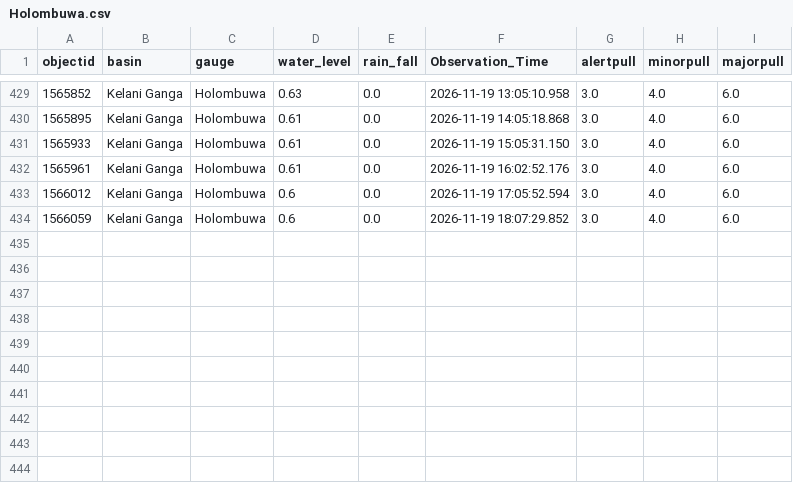
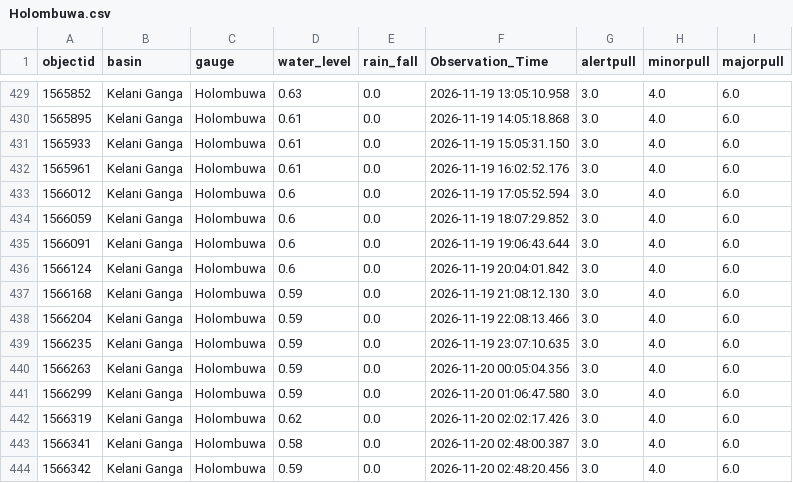
Before and after one commit to lokithasendila/CascadeRisk-Project, a CSV file: Station_Rainfall_CSVs/Holombuwa.csv, drawn as a sheet; only a part is shown, gaps mark what is left out; the diff names each change by its address in the sheet, - before the commit and + after, or states it on an @@ line.

```diff
--- a/Station_Rainfall_CSVs/Holombuwa.csv
+++ b/Station_Rainfall_CSVs/Holombuwa.csv
+row 435: 1566091 | Kelani Ganga | Holombuwa | 0.6 | 0.0 | 2026-11-19 19:06:43.644 | 3.0 | 4.0 | 6.0
+row 436: 1566124 | Kelani Ganga | Holombuwa | 0.6 | 0.0 | 2026-11-19 20:04:01.842 | 3.0 | 4.0 | 6.0
+row 437: 1566168 | Kelani Ganga | Holombuwa | 0.59 | 0.0 | 2026-11-19 21:08:12.130 | 3.0 | 4.0 | 6.0
+row 438: 1566204 | Kelani Ganga | Holombuwa | 0.59 | 0.0 | 2026-11-19 22:08:13.466 | 3.0 | 4.0 | 6.0
+row 439: 1566235 | Kelani Ganga | Holombuwa | 0.59 | 0.0 | 2026-11-19 23:07:10.635 | 3.0 | 4.0 | 6.0
+row 440: 1566263 | Kelani Ganga | Holombuwa | 0.59 | 0.0 | 2026-11-20 00:05:04.356 | 3.0 | 4.0 | 6.0
+row 441: 1566299 | Kelani Ganga | Holombuwa | 0.59 | 0.0 | 2026-11-20 01:06:47.580 | 3.0 | 4.0 | 6.0
+row 442: 1566319 | Kelani Ganga | Holombuwa | 0.62 | 0.0 | 2026-11-20 02:02:17.426 | 3.0 | 4.0 | 6.0
+row 443: 1566341 | Kelani Ganga | Holombuwa | 0.58 | 0.0 | 2026-11-20 02:48:00.387 | 3.0 | 4.0 | 6.0
+row 444: 1566342 | Kelani Ganga | Holombuwa | 0.59 | 0.0 | 2026-11-20 02:48:20.456 | 3.0 | 4.0 | 6.0
```
Also changed, not shown: Station_Rainfall_CSVs/Giriulla.csv, Station_Rainfall_CSVs/Manampitiya.csv, 34 other files.
